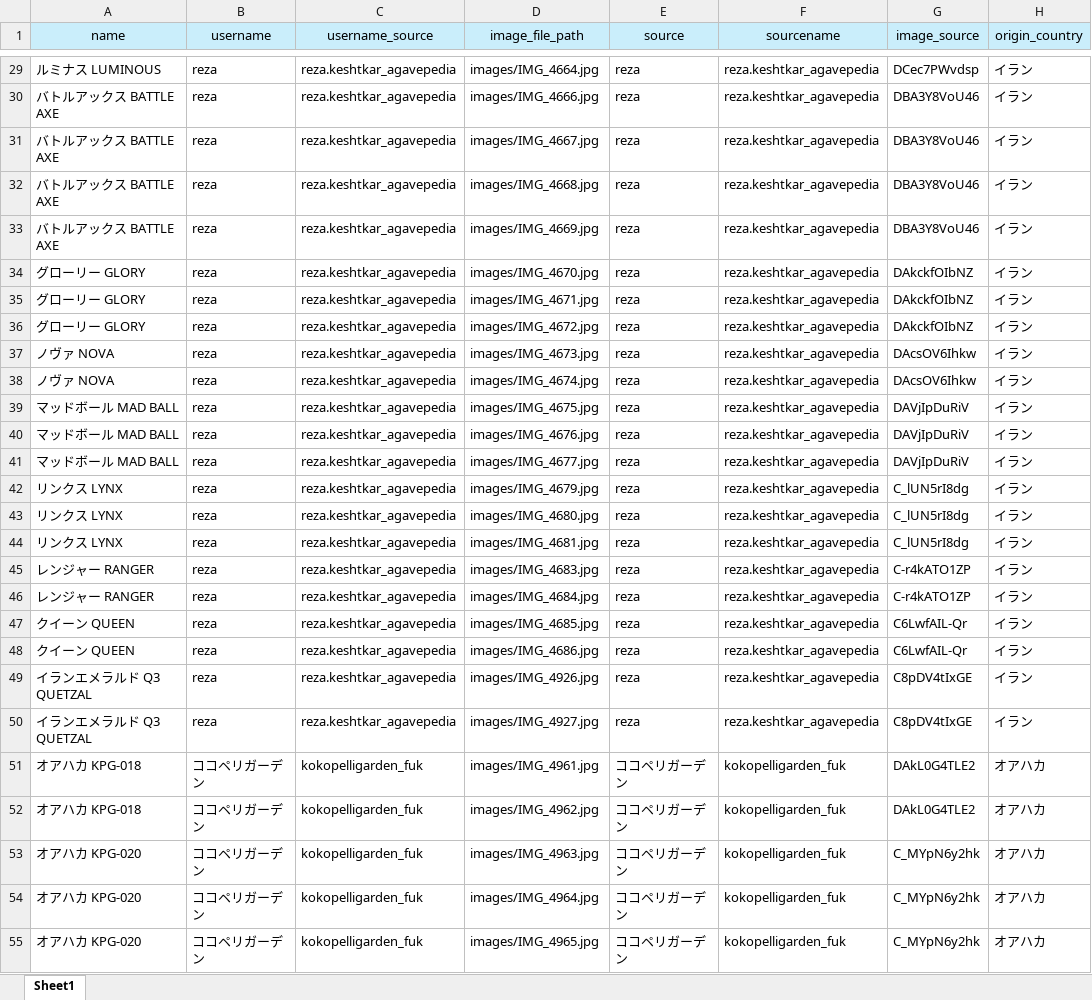
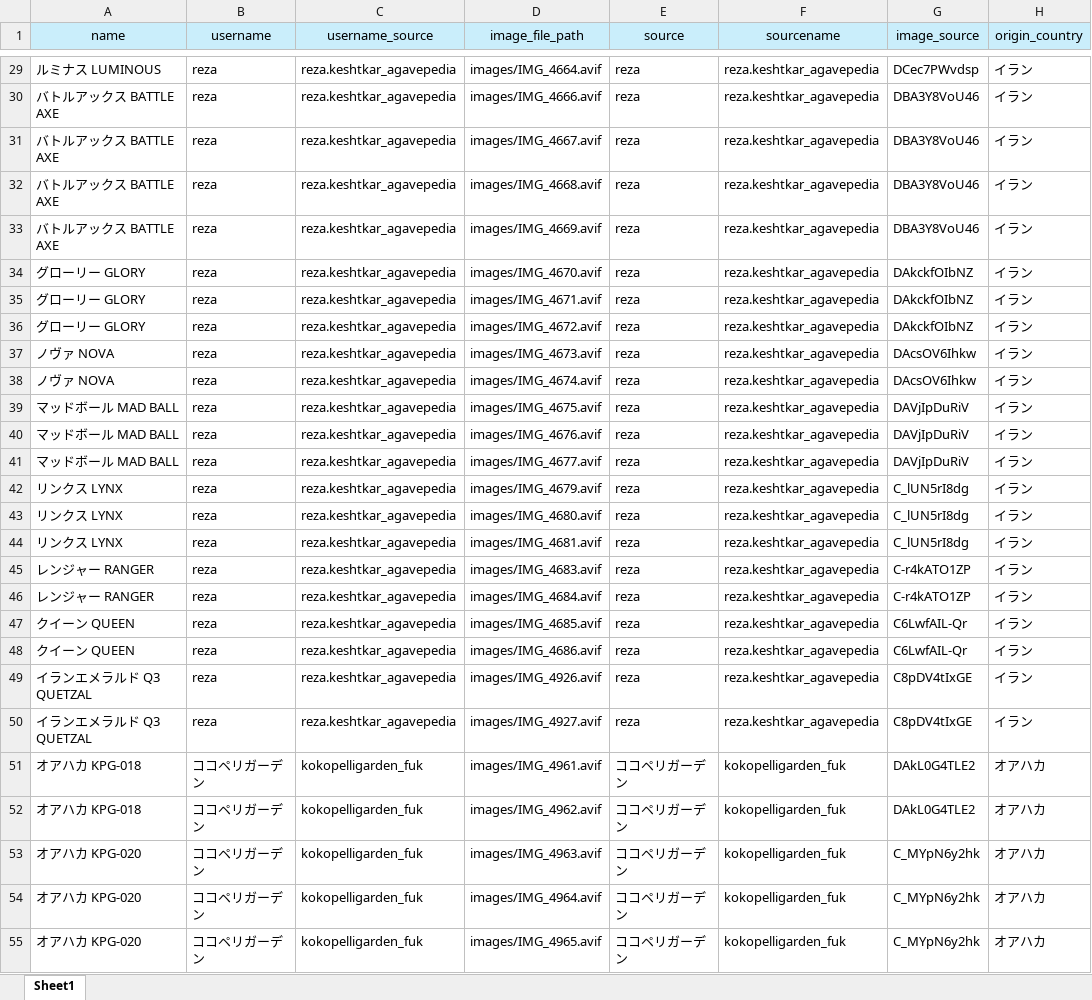
Before and after one commit to IggyRAW/agave-image-search-system, an Excel workbook: src/backend/excel/対応表.xlsx, sheet Sheet1, drawn as a sheet; only a part is shown, gaps mark what is left out; values as stored, in another font and other column widths than the file's, no borders; the diff covers the shown part only; the diff names each change by its address in the sheet, - before the commit and + after, or states it on an @@ line.

```diff
--- a/src/backend/excel/対応表.xlsx (sheet Sheet1)
+++ b/src/backend/excel/対応表.xlsx (sheet Sheet1)
-D29 (image_file_path): images/IMG_4664.jpg
+D29 (image_file_path): images/IMG_4664.avif
-D30 (image_file_path): images/IMG_4666.jpg
+D30 (image_file_path): images/IMG_4666.avif
-D31 (image_file_path): images/IMG_4667.jpg
+D31 (image_file_path): images/IMG_4667.avif
-D32 (image_file_path): images/IMG_4668.jpg
+D32 (image_file_path): images/IMG_4668.avif
-D33 (image_file_path): images/IMG_4669.jpg
+D33 (image_file_path): images/IMG_4669.avif
-D34 (image_file_path): images/IMG_4670.jpg
+D34 (image_file_path): images/IMG_4670.avif
-D35 (image_file_path): images/IMG_4671.jpg
+D35 (image_file_path): images/IMG_4671.avif
-D36 (image_file_path): images/IMG_4672.jpg
+D36 (image_file_path): images/IMG_4672.avif
-D37 (image_file_path): images/IMG_4673.jpg
+D37 (image_file_path): images/IMG_4673.avif
-D38 (image_file_path): images/IMG_4674.jpg
+D38 (image_file_path): images/IMG_4674.avif
-D39 (image_file_path): images/IMG_4675.jpg
+D39 (image_file_path): images/IMG_4675.avif
-D40 (image_file_path): images/IMG_4676.jpg
+D40 (image_file_path): images/IMG_4676.avif
-D41 (image_file_path): images/IMG_4677.jpg
+D41 (image_file_path): images/IMG_4677.avif
-D42 (image_file_path): images/IMG_4679.jpg
+D42 (image_file_path): images/IMG_4679.avif
-D43 (image_file_path): images/IMG_4680.jpg
+D43 (image_file_path): images/IMG_4680.avif
-D44 (image_file_path): images/IMG_4681.jpg
+D44 (image_file_path): images/IMG_4681.avif
-D45 (image_file_path): images/IMG_4683.jpg
+D45 (image_file_path): images/IMG_4683.avif
-D46 (image_file_path): images/IMG_4684.jpg
+D46 (image_file_path): images/IMG_4684.avif
-D47 (image_file_path): images/IMG_4685.jpg
+D47 (image_file_path): images/IMG_4685.avif
-D48 (image_file_path): images/IMG_4686.jpg
+D48 (image_file_path): images/IMG_4686.avif
-D49 (image_file_path): images/IMG_4926.jpg
+D49 (image_file_path): images/IMG_4926.avif
-D50 (image_file_path): images/IMG_4927.jpg
+D50 (image_file_path): images/IMG_4927.avif
-D51 (image_file_path): images/IMG_4961.jpg
+D51 (image_file_path): images/IMG_4961.avif
-D52 (image_file_path): images/IMG_4962.jpg
+D52 (image_file_path): images/IMG_4962.avif
-D53 (image_file_path): images/IMG_4963.jpg
+D53 (image_file_path): images/IMG_4963.avif
-D54 (image_file_path): images/IMG_4964.jpg
+D54 (image_file_path): images/IMG_4964.avif
-D55 (image_file_path): images/IMG_4965.jpg
+D55 (image_file_path): images/IMG_4965.avif
```
Also changed, not shown: 265 edited cells elsewhere in this sheet.
